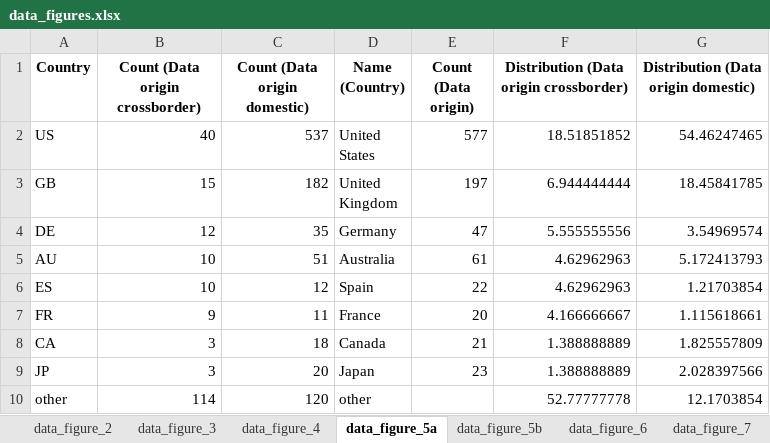
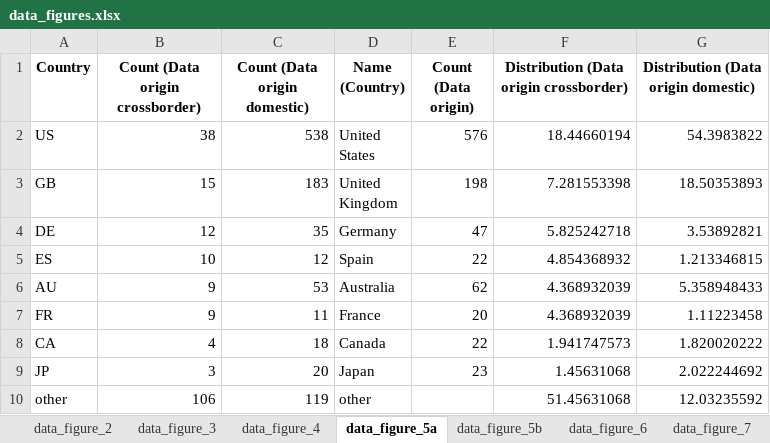
Before and after one commit to BIH-MI/anonymization-review, an Excel workbook: data_figures.xlsx, sheet data_figure_5a, drawn as a sheet; values as stored, in another font and other column widths than the file's, no borders; removed rows and columns are numbered as before the commit, all else as after; the diff names each change by its address in the sheet, - before the commit and + after, or states it on an @@ line.

```diff
--- a/data_figures.xlsx (sheet data_figure_5a)
+++ b/data_figures.xlsx (sheet data_figure_5a)
-B2 (Count (Data origin crossborder)): 40
+B2 (Count (Data origin crossborder)): 38
-C2 (Count (Data origin domestic)): 537
+C2 (Count (Data origin domestic)): 538
-E2 (Count (Data origin)): 577
+E2 (Count (Data origin)): 576
-F2: 18.51851852
+F2: 18.44660194
-G2: 54.46247465
+G2: 54.3983822
-C3 (Count (Data origin domestic)): 182
+C3 (Count (Data origin domestic)): 183
-E3 (Count (Data origin)): 197
+E3 (Count (Data origin)): 198
-F3: 6.944444444
+F3: 7.281553398
-G3: 18.45841785
+G3: 18.50353893
-F4: 5.555555556
+F4: 5.825242718
-G4: 3.54969574
+G4: 3.53892821
-row 5: AU | 10 | 51 | Australia | 61 | 4.62962963 | 5.172413793
-F5: 4.62962963
+F5: 4.854368932
-G5: 1.21703854
+G5: 1.213346815
+row 6: AU | 9 | 53 | Australia | 62 | 4.368932039 | 5.358948433
-F7: 4.166666667
+F7: 4.368932039
-G7: 1.115618661
+G7: 1.11223458
-B8 (Count (Data origin crossborder)): 3
+B8 (Count (Data origin crossborder)): 4
-E8 (Count (Data origin)): 21
+E8 (Count (Data origin)): 22
-F8: 1.388888889
+F8: 1.941747573
-G8: 1.825557809
+G8: 1.820020222
-F9: 1.388888889
+F9: 1.45631068
-G9: 2.028397566
+G9: 2.022244692
-B10 (Count (Data origin crossborder)): 114
+B10 (Count (Data origin crossborder)): 106
-C10 (Count (Data origin domestic)): 120
+C10 (Count (Data origin domestic)): 119
-F10: 52.77777778
+F10: 51.45631068
-G10: 12.1703854
+G10: 12.03235592
```
Also changed, not shown: sheet data_figure_7, sheet data_figure_5b, sheet data_figure_6, sheet data_figure_3, sheet data_figure_S2, sheet data_figure_4, 1 more sheet, auxiliary_data/Data_source_information.xlsx, 36 other files.
